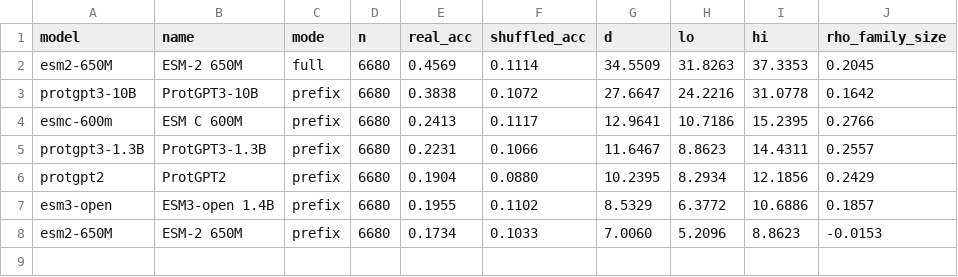
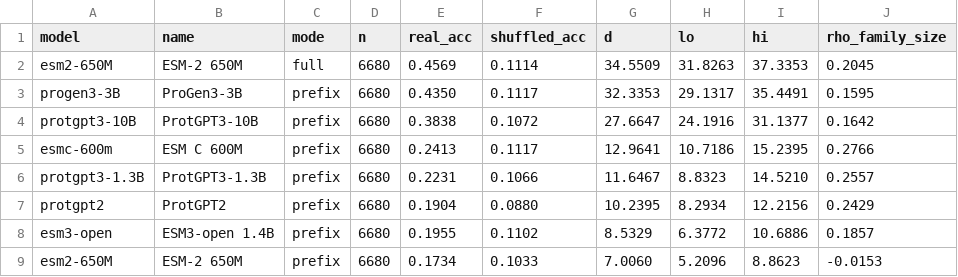
Before and after one commit to Leo-T-Zang/LLM-bioseq-probe, a TSV file: results/plm_summary.tsv, drawn as a sheet.

```diff
--- a/results/plm_summary.tsv
+++ b/results/plm_summary.tsv
@@ -2,6 +2,7 @@ model	name	mode	n	real_acc	shuffled_acc	d	lo	hi	rho_family_size
 esm2-650M	ESM-2 650M	full	6680	0.4569	0.1114	34.5509	31.8263	37.3353	0.2045
-protgpt3-10B	ProtGPT3-10B	prefix	6680	0.3838	0.1072	27.6647	24.2216	31.0778	0.1642
+progen3-3B	ProGen3-3B	prefix	6680	0.4350	0.1117	32.3353	29.1317	35.4491	0.1595
+protgpt3-10B	ProtGPT3-10B	prefix	6680	0.3838	0.1072	27.6647	24.1916	31.1377	0.1642
 esmc-600m	ESM C 600M	prefix	6680	0.2413	0.1117	12.9641	10.7186	15.2395	0.2766
-protgpt3-1.3B	ProtGPT3-1.3B	prefix	6680	0.2231	0.1066	11.6467	8.8623	14.4311	0.2557
-protgpt2	ProtGPT2	prefix	6680	0.1904	0.0880	10.2395	8.2934	12.1856	0.2429
+protgpt3-1.3B	ProtGPT3-1.3B	prefix	6680	0.2231	0.1066	11.6467	8.8323	14.5210	0.2557
+protgpt2	ProtGPT2	prefix	6680	0.1904	0.0880	10.2395	8.2934	12.2156	0.2429
 esm3-open	ESM3-open 1.4B	prefix	6680	0.1955	0.1102	8.5329	6.3772	10.6886	0.1857
```
Also changed, not shown: 8 other files.
